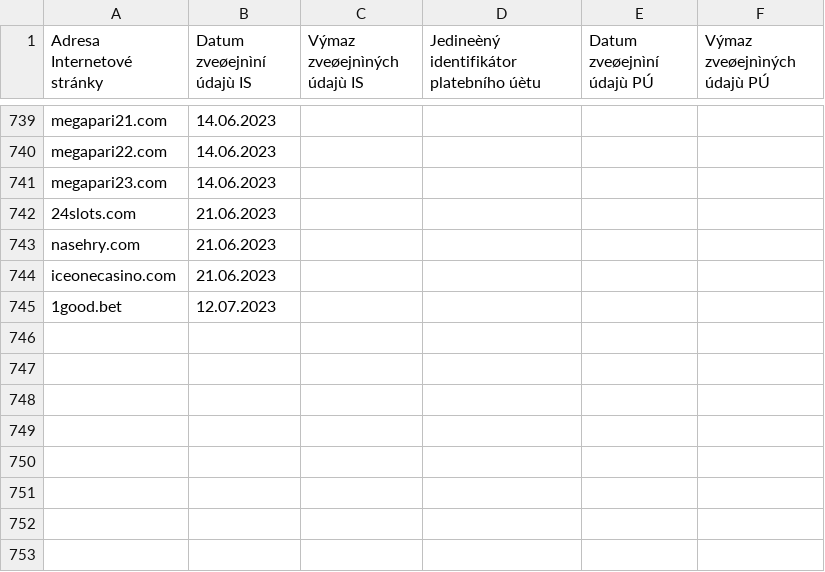
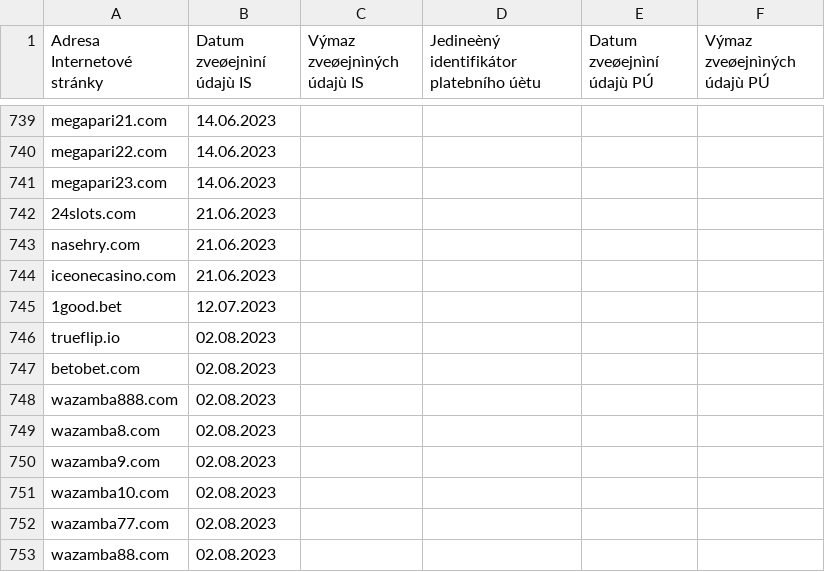
Before and after one commit to analogic/cz-gov-blocks, a CSV file: original/mfcr.csv, drawn as a sheet; only a part is shown, gaps mark what is left out; the diff names each change by its address in the sheet, - before the commit and + after, or states it on an @@ line.

```diff
--- a/original/mfcr.csv
+++ b/original/mfcr.csv
+row 746: trueflip.io | 02.08.2023
+row 747: betobet.com | 02.08.2023
+row 748: wazamba888.com | 02.08.2023
+row 749: wazamba8.com | 02.08.2023
+row 750: wazamba9.com | 02.08.2023
+row 751: wazamba10.com | 02.08.2023
+row 752: wazamba77.com | 02.08.2023
+row 753: wazamba88.com | 02.08.2023
```
Also changed, not shown: csv/mfcr.csv, 2 other files.
